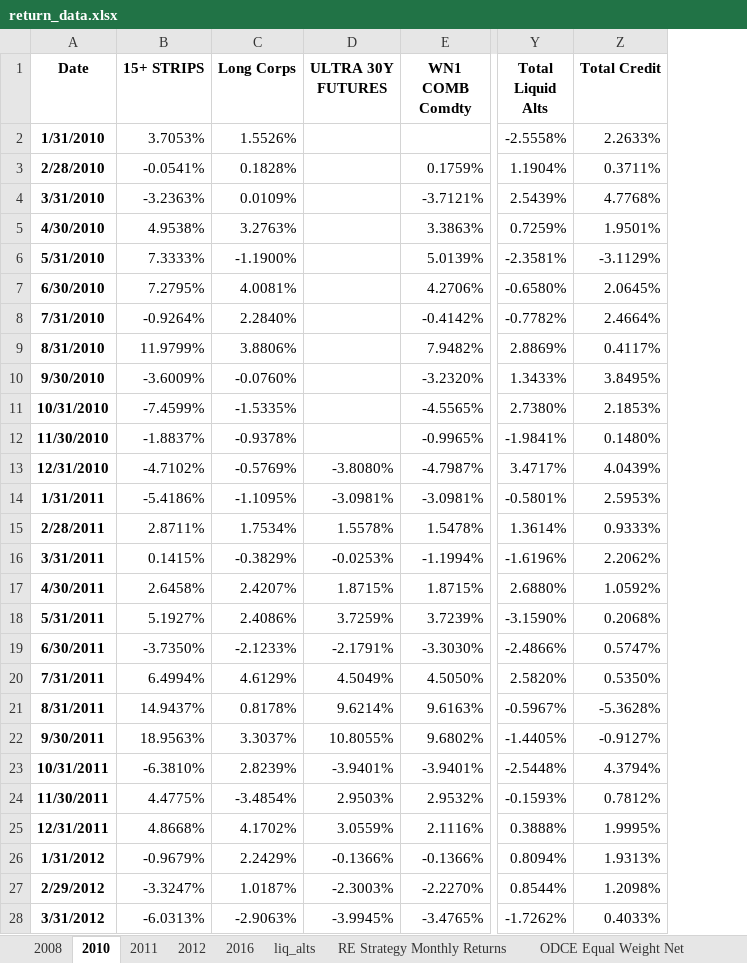
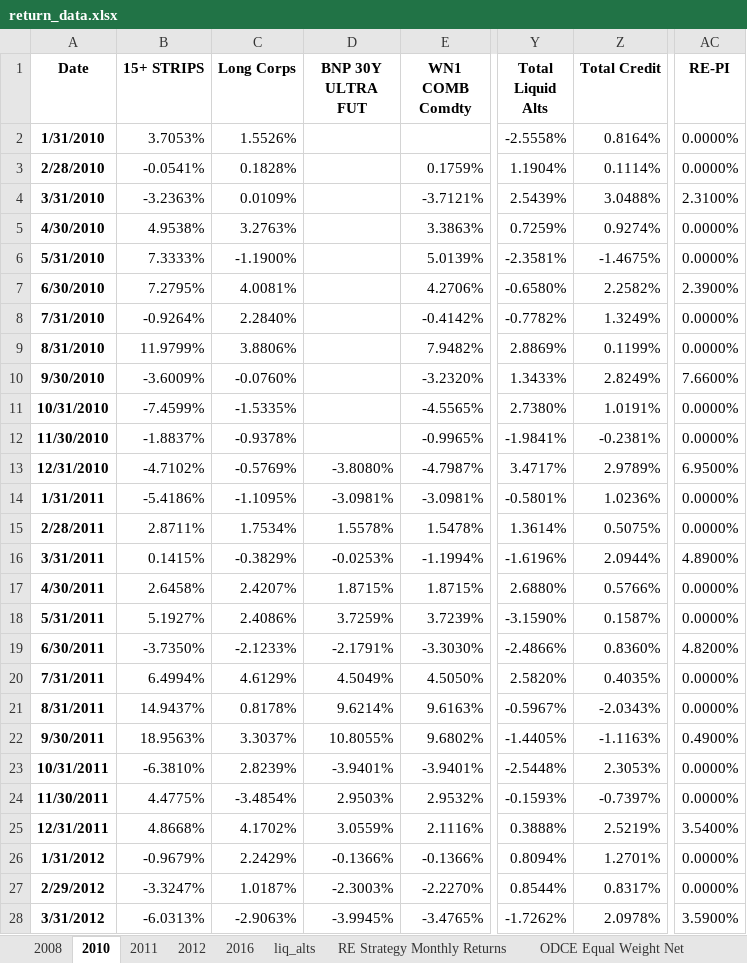
Before and after one commit to pforjoe/SAA, an Excel workbook: data/time_series/return_data.xlsx, sheet 2010, drawn as a sheet; only a part is shown, gaps mark what is left out; values as stored, in another font and other column widths than the file's, no borders; the diff covers the shown part only; the diff names each change by its address in the sheet, - before the commit and + after, or states it on an @@ line.

Commit message:
Update historical returns of credit, equity and RE

```diff
--- a/data/time_series/return_data.xlsx (sheet 2010)
+++ b/data/time_series/return_data.xlsx (sheet 2010)
+column AC (RE-PI), rows 2-28: 0.0000% | 0.0000% | 2.3100% | 0.0000% | 0.0000% | 2.3900% | 0.0000% | 0.0000% | 7.6600% | 0.0000% | 0.0000% | 6.9500% | 0.0000% | 0.0000% | 4.8900% | 0.0000% | 0.0000% | 4.8200% | 0.0000% | 0.0000% | 0.4900% | 0.0000% | 0.0000% | 3.5400% | 0.0000% | 0.0000% | 3.5900%
-D1: ULTRA 30Y FUTURES
+D1: BNP 30Y ULTRA FUT
-Z2 (Total Credit): 2.2633%
+Z2 (Total Credit): 0.8164%
-Z3 (Total Credit): 0.3711%
+Z3 (Total Credit): 0.1114%
-Z4 (Total Credit): 4.7768%
+Z4 (Total Credit): 3.0488%
-Z5 (Total Credit): 1.9501%
+Z5 (Total Credit): 0.9274%
-Z6 (Total Credit): -3.1129%
+Z6 (Total Credit): -1.4675%
-Z7 (Total Credit): 2.0645%
+Z7 (Total Credit): 2.2582%
-Z8 (Total Credit): 2.4664%
+Z8 (Total Credit): 1.3249%
-Z9 (Total Credit): 0.4117%
+Z9 (Total Credit): 0.1199%
-Z10 (Total Credit): 3.8495%
+Z10 (Total Credit): 2.8249%
-Z11 (Total Credit): 2.1853%
+Z11 (Total Credit): 1.0191%
-Z12 (Total Credit): 0.1480%
+Z12 (Total Credit): -0.2381%
-Z13 (Total Credit): 4.0439%
+Z13 (Total Credit): 2.9789%
-Z14 (Total Credit): 2.5953%
+Z14 (Total Credit): 1.0236%
-Z15 (Total Credit): 0.9333%
+Z15 (Total Credit): 0.5075%
-Z16 (Total Credit): 2.2062%
+Z16 (Total Credit): 2.0944%
-Z17 (Total Credit): 1.0592%
+Z17 (Total Credit): 0.5766%
-Z18 (Total Credit): 0.2068%
+Z18 (Total Credit): 0.1587%
-Z19 (Total Credit): 0.5747%
+Z19 (Total Credit): 0.8360%
-Z20 (Total Credit): 0.5350%
+Z20 (Total Credit): 0.4035%
-Z21 (Total Credit): -5.3628%
+Z21 (Total Credit): -2.0343%
-Z22 (Total Credit): -0.9127%
+Z22 (Total Credit): -1.1163%
-Z23 (Total Credit): 4.3794%
+Z23 (Total Credit): 2.3053%
-Z24 (Total Credit): 0.7812%
+Z24 (Total Credit): -0.7397%
-Z25 (Total Credit): 1.9995%
+Z25 (Total Credit): 2.5219%
-Z26 (Total Credit): 1.9313%
+Z26 (Total Credit): 1.2701%
-Z27 (Total Credit): 1.2098%
+Z27 (Total Credit): 0.8317%
-Z28 (Total Credit): 0.4033%
+Z28 (Total Credit): 2.0978%
```
Also changed, not shown: 59 edited cells elsewhere in this sheet, sheet 2008, sheet liq_alts, sheet 2011, sheet 2012, sheet 2016, other sheet tabs, 1 other file.
